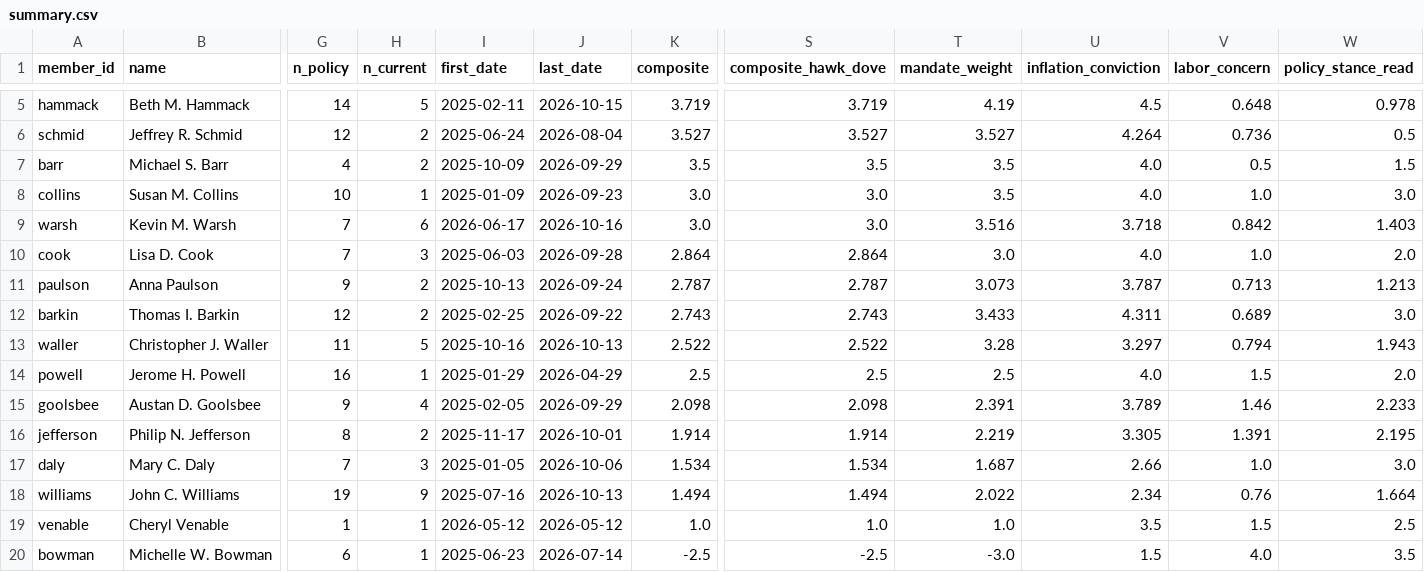
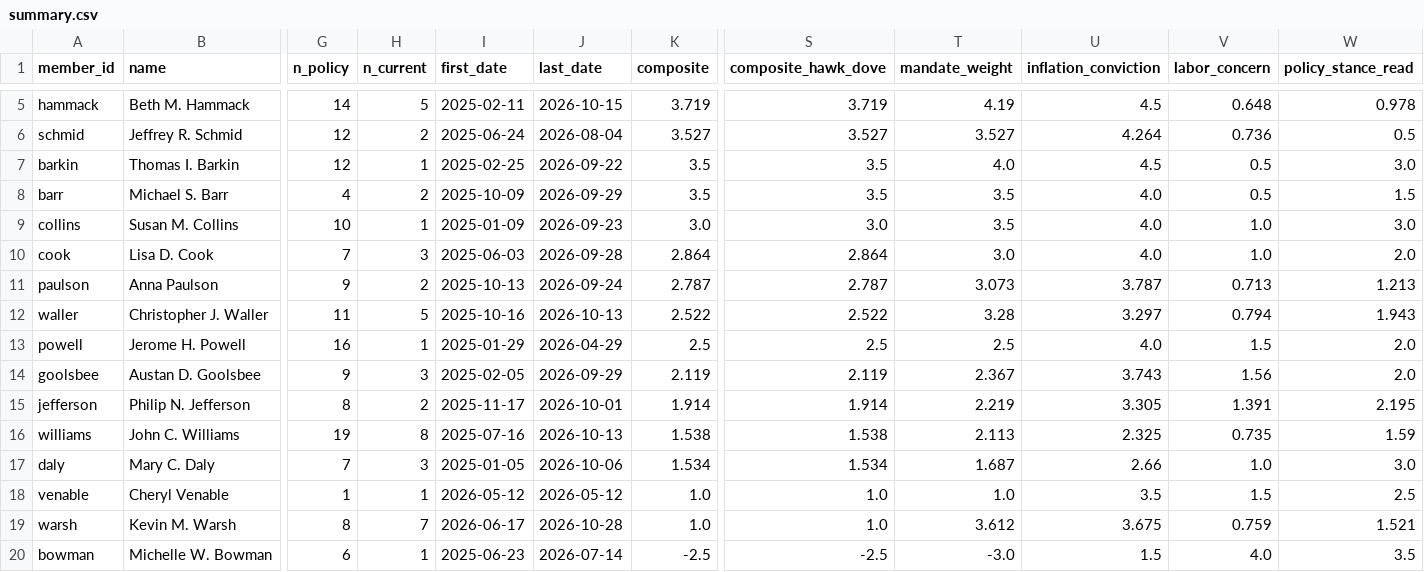
Before and after one commit to mrabelosouza-maker/fomc, a CSV file: results/summary.csv, drawn as a sheet; only a part is shown, gaps mark what is left out; removed rows and columns are numbered as before the commit, all else as after; rows hold the shown columns only; the diff names each change by its address in the sheet, - before the commit and + after, or states it on an @@ line.

```diff
--- a/results/summary.csv
+++ b/results/summary.csv
+row 7: barkin | Thomas I. Barkin | 12 | 1 | 2025-02-25 | 2026-09-22 | 3.5 | 3.5 | 4.0 | 4.5 | 0.5 | 3.0
-row 9: warsh | Kevin M. Warsh | 7 | 6 | 2026-06-17 | 2026-10-16 | 3.0 | 3.0 | 3.516 | 3.718 | 0.842 | 1.403
-row 12: barkin | Thomas I. Barkin | 12 | 2 | 2025-02-25 | 2026-09-22 | 2.743 | 2.743 | 3.433 | 4.311 | 0.689 | 3.0
-H14 (n_current): 4
+H14 (n_current): 3
-K14 (composite): 2.098
+K14 (composite): 2.119
-S14 (composite_hawk_dove): 2.098
+S14 (composite_hawk_dove): 2.119
-T14 (mandate_weight): 2.391
+T14 (mandate_weight): 2.367
-U14 (inflation_conviction): 3.789
+U14 (inflation_conviction): 3.743
-V14 (labor_concern): 1.46
+V14 (labor_concern): 1.56
-W14 (policy_stance_read): 2.233
+W14 (policy_stance_read): 2.0
+row 16: williams | John C. Williams | 19 | 8 | 2025-07-16 | 2026-10-13 | 1.538 | 1.538 | 2.113 | 2.325 | 0.735 | 1.59
-row 18: williams | John C. Williams | 19 | 9 | 2025-07-16 | 2026-10-13 | 1.494 | 1.494 | 2.022 | 2.34 | 0.76 | 1.664
+row 19: warsh | Kevin M. Warsh | 8 | 7 | 2026-06-17 | 2026-10-28 | 1.0 | 1.0 | 3.612 | 3.675 | 0.759 | 1.521
```
Also changed, not shown: results/median_functions.csv, 4 other files.
